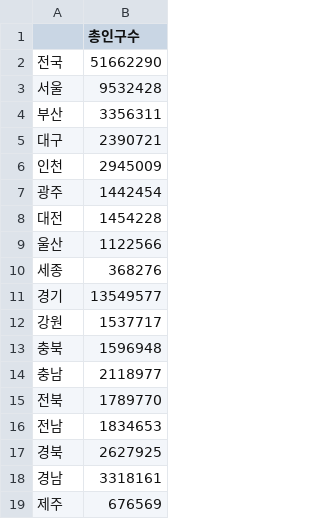
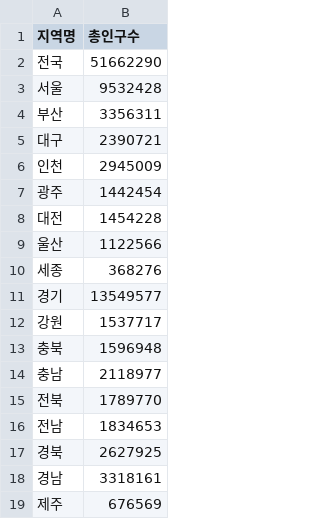
Before and after one commit to lsj95/team_project, a CSV file: resource/인구.csv, drawn as a sheet.

```diff
--- a/resource/인구.csv
+++ b/resource/인구.csv
@@ -1,2 +1,2 @@
-,총인구수
+지역명,총인구수
 전국,51662290
```
Also changed, not shown: 2 other files.
